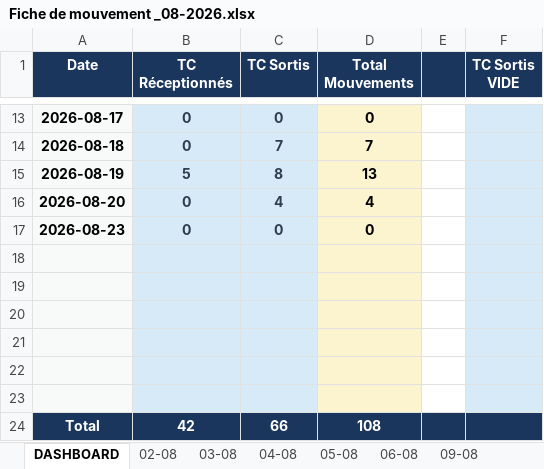
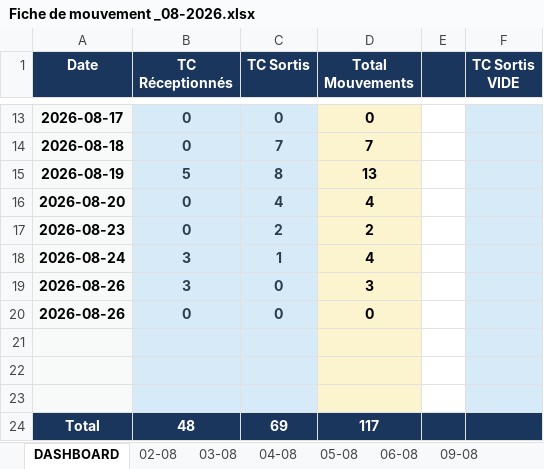
Before and after one commit to Mag2027pro/egs-conatainer-tracker-, an Excel workbook: Fiche de mouvement _08-2026.xlsx, sheet DASHBOARD, drawn as a sheet; only a part is shown, gaps mark what is left out; values as stored, in another font and other column widths than the file's, no borders; removed rows and columns are numbered as before the commit, all else as after; the diff names each change by its address in the sheet, - before the commit and + after, or states it on an @@ line.

```diff
--- a/Fiche de mouvement _08-2026.xlsx (sheet DASHBOARD)
+++ b/Fiche de mouvement _08-2026.xlsx (sheet DASHBOARD)
-C17 (TC Sortis): 0
+C17 (TC Sortis): 2
-D17 (Total Mouvements): 0
+D17 (Total Mouvements): 2
+row 18: 2026-08-24 | 3 | 1 | 4
+row 19: 2026-08-26 | 3 | 0 | 3
+row 20: 2026-08-26 | 0 | 0 | 0
-row 21: (empty)
-row 22: (empty)
-row 23: (empty)
-B24 (TC Réceptionnés): 42
+B24 (TC Réceptionnés): 48
-C24 (TC Sortis): 66
+C24 (TC Sortis): 69
-D24 (Total Mouvements): 108
+D24 (Total Mouvements): 117
```
Also changed, not shown: sheet 23-08, sheet 20-08, other sheet tabs, charts or pictures.
